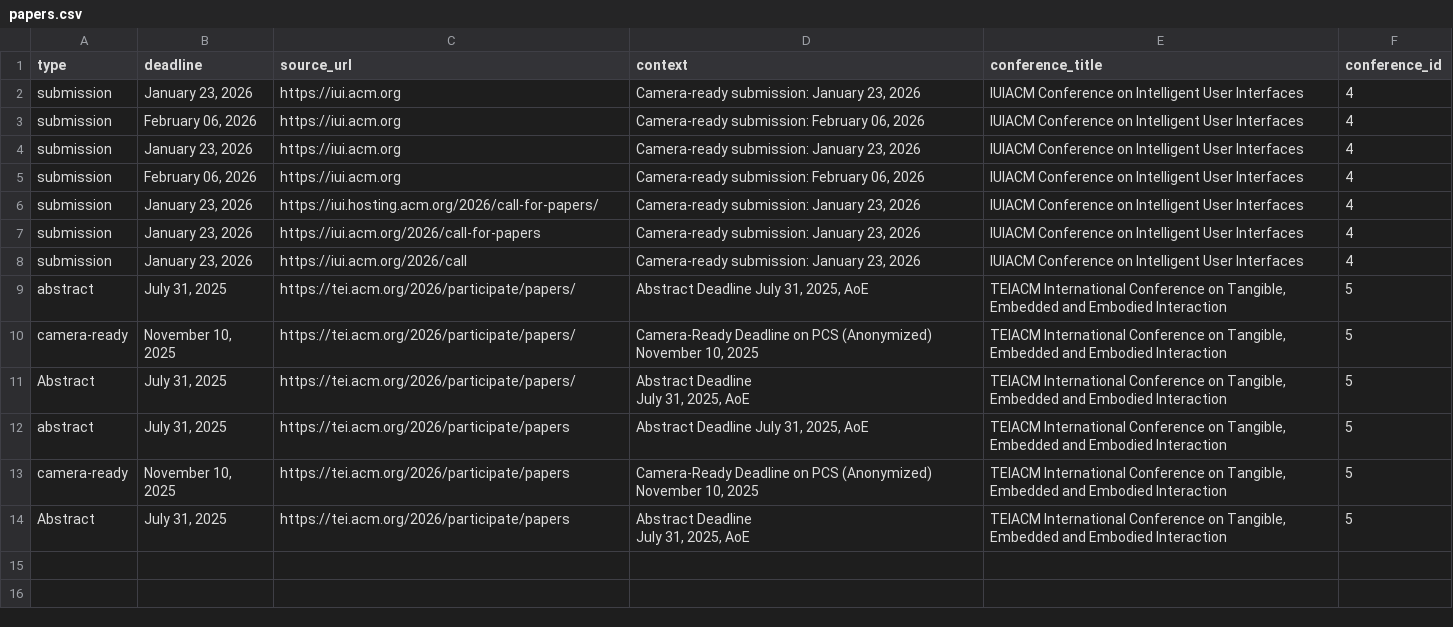
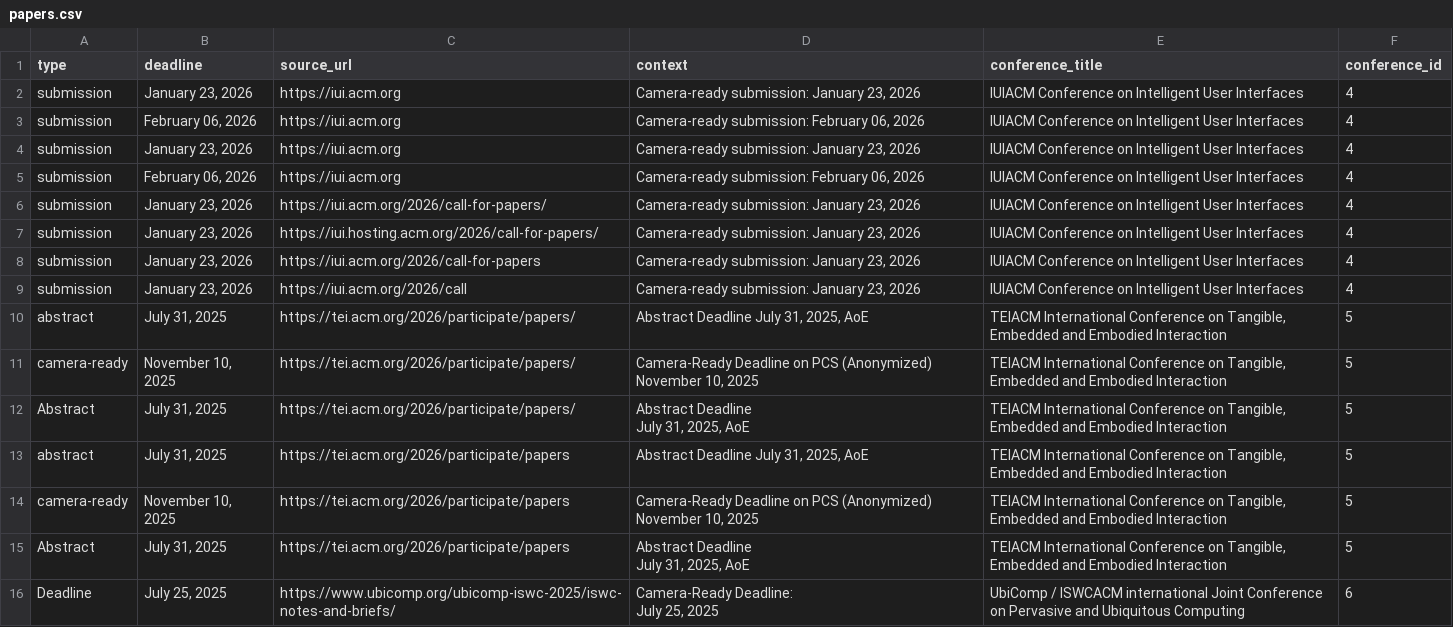
Before and after one commit to CourtOfTheKnee88/ConfSpotter, a CSV file: papers.csv, drawn as a sheet; ↵ is a line break in a cell; the diff names each change by its address in the sheet, - before the commit and + after, or states it on an @@ line.

```diff
--- a/papers.csv
+++ b/papers.csv
+row 6: submission | January 23, 2026 | https://iui.acm.org/2026/call-for-papers/ | Camera-ready submission: January 23, 2026 | IUIACM Conference on Intelligent User Interfaces | 4
+row 16: Deadline | July 25, 2025 | https://www.ubicomp.org/ubicomp-iswc-2025/iswc-notes-and-briefs/ | Camera-Ready Deadline: ↵ July 25, 2025 | UbiComp / ISWCACM international Joint Conference on Pervasive and Ubiquitous Computing | 6
```
Also changed, not shown: papers_cleaned.csv, 2 other files.
